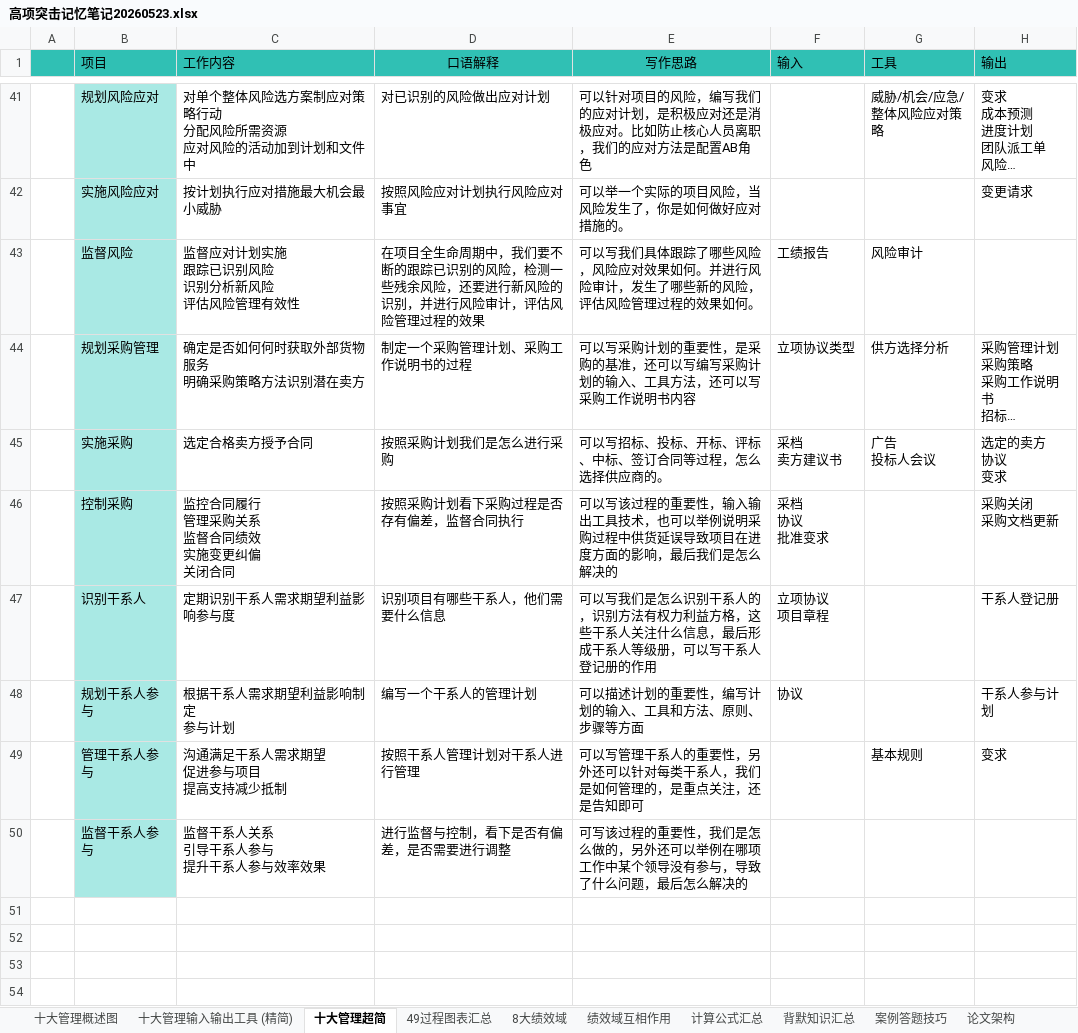
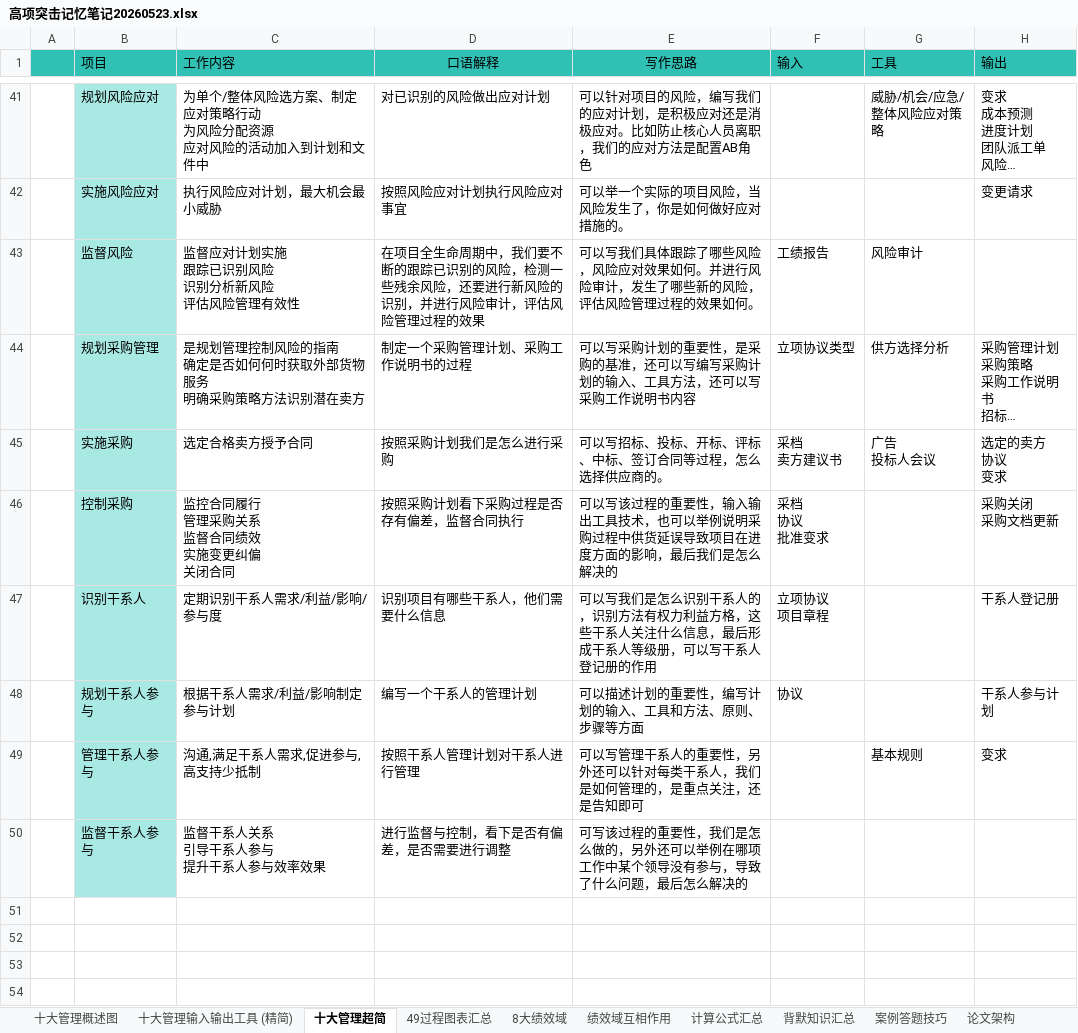
Before and after one commit to shuqingle/04_EXAM, an Excel workbook: 高项突击记忆笔记20260523.xlsx, sheet 十大管理超简, drawn as a sheet; only a part is shown, gaps mark what is left out; long unchanged cells end in …; values as stored, in another font and other column widths than the file's, no borders; ↵ is a line break in a cell; the diff covers the shown part only; the diff names each change by its address in the sheet, - before the commit and + after, or states it on an @@ line.

```diff
--- a/高项突击记忆笔记20260523.xlsx (sheet 十大管理超简)
+++ b/高项突击记忆笔记20260523.xlsx (sheet 十大管理超简)
-C41 (工作内容): 对单个整体风险选方案制应对策略行动 ↵ 分配风险所需资源 ↵ 应对风险的活动加到计划和文件中
+C41 (工作内容): 为单个/整体风险选方案、制定应对策略行动 ↵ 为风险分配资源 ↵ 应对风险的活动加入到计划和文件中
-C42 (工作内容): 按计划执行应对措施最大机会最小威胁
+C42 (工作内容): 执行风险应对计划，最大机会最小威胁
-C44 (工作内容): 确定是否如何何时获取外部货物服务 ↵ 明确采购策略方法识别潜在卖方
+C44 (工作内容): 是规划管理控制风险的指南 ↵ 确定是否如何何时获取外部货物服务 ↵ 明确采购策略方法识别潜在卖方
-C47 (工作内容): 定期识别干系人需求期望利益影响参与度
+C47 (工作内容): 定期识别干系人需求/利益/影响/参与度
-C48 (工作内容): 根据干系人需求期望利益影响制定 ↵ 参与计划
+C48 (工作内容): 根据干系人需求/利益/影响制定参与计划
-C49 (工作内容): 沟通满足干系人需求期望 ↵ 促进参与项目 ↵ 提高支持减少抵制
+C49 (工作内容): 沟通,满足干系人需求,促进参与,高支持少抵制
```
Also changed, not shown: 17 edited cells elsewhere in this sheet, sheet 论文技巧, sheet 论文模板, charts or pictures, 2 other files.
